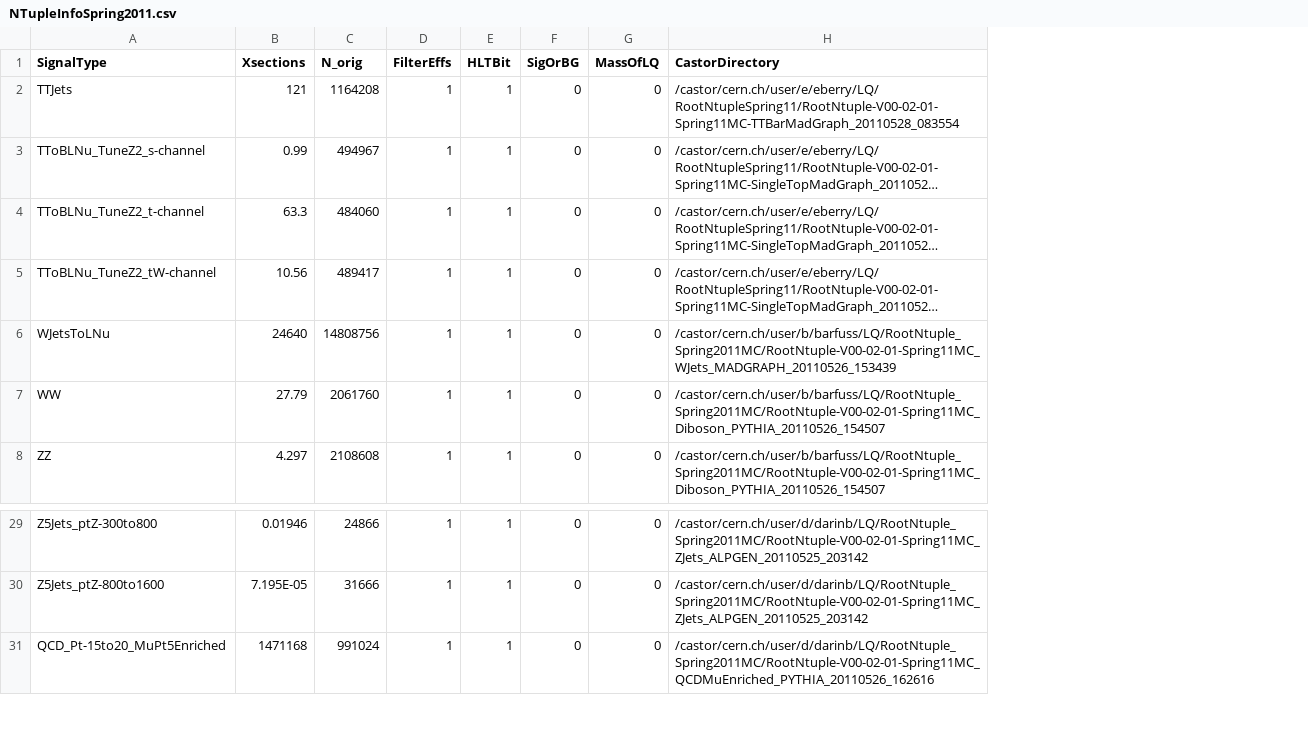
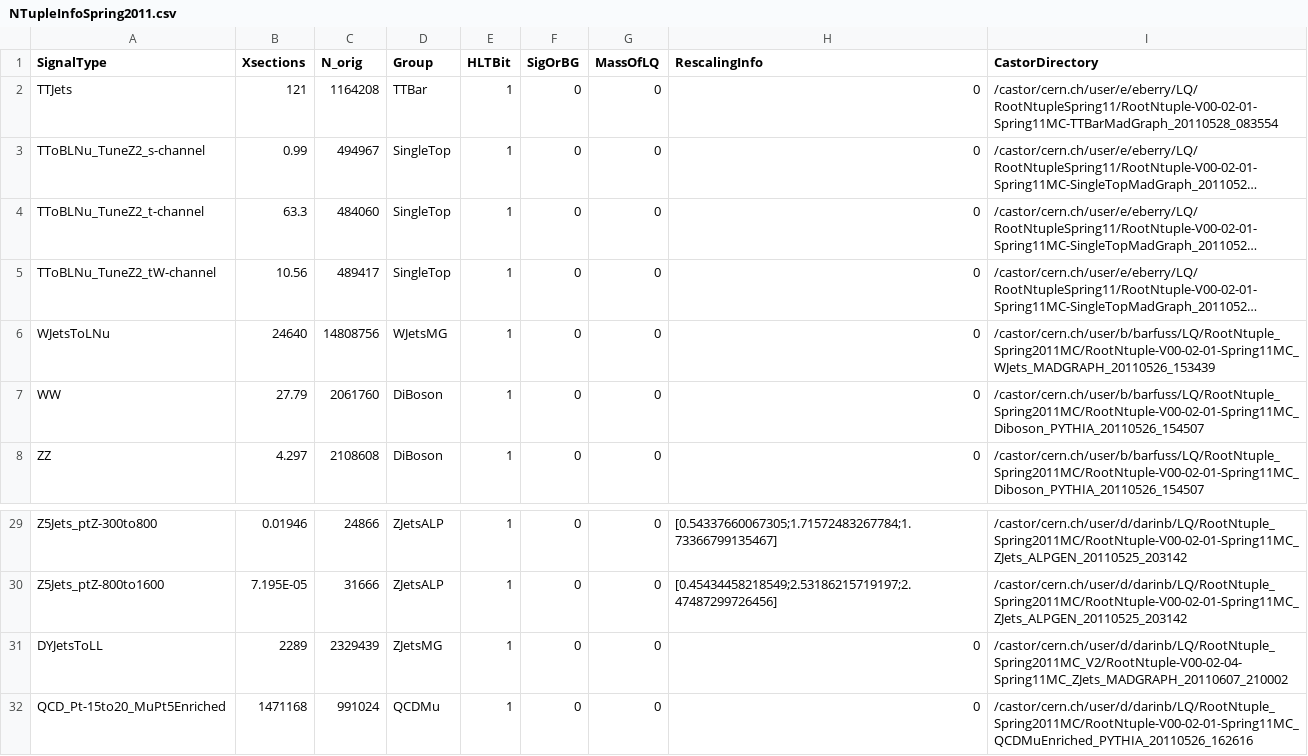
Before and after one commit to darinbaumgartel/usercode, a CSV file: LQ/NTupleAnalyzerV2/NTupleInfoSpring2011.csv, drawn as a sheet; only a part is shown, gaps mark what is left out; long unchanged cells end in …; removed rows and columns are numbered as before the commit, all else as after; the diff names each change by its address in the sheet, - before the commit and + after, or states it on an @@ line.

Commit message:
Added DY

```diff
--- a/LQ/NTupleAnalyzerV2/NTupleInfoSpring2011.csv
+++ b/LQ/NTupleAnalyzerV2/NTupleInfoSpring2011.csv
-column D (FilterEffs), rows 2-8: all 1; rows 29-31: all 1
+column D (Group), rows 2-8: TTBar | SingleTop | SingleTop | SingleTop | WJetsMG | DiBoson | DiBoson; rows 29-30: ZJetsALP | ZJetsALP; row 32: QCDMu
+column H (RescalingInfo), rows 2-8: all 0; rows 29-30: [0.54337660067305;1.71572483267784;1.73366799135467] | [0.45434458218549;2.53186215719197;2.47487299726456]; row 32: 0
+row 31: DYJetsToLL | 2289 | 2329439 | ZJetsMG | 1 | 0 | 0 | 0 | /castor/cern.ch/user/d/darinb/LQ/RootNtuple_Spring2011MC_V2/RootNtuple-V00-02-04-Spring11MC_ZJets_MADGRAPH_20110607_210002
```
